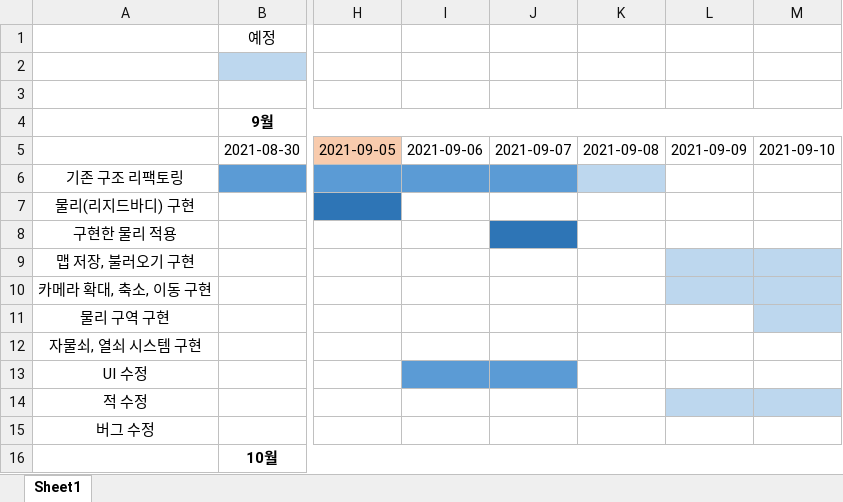
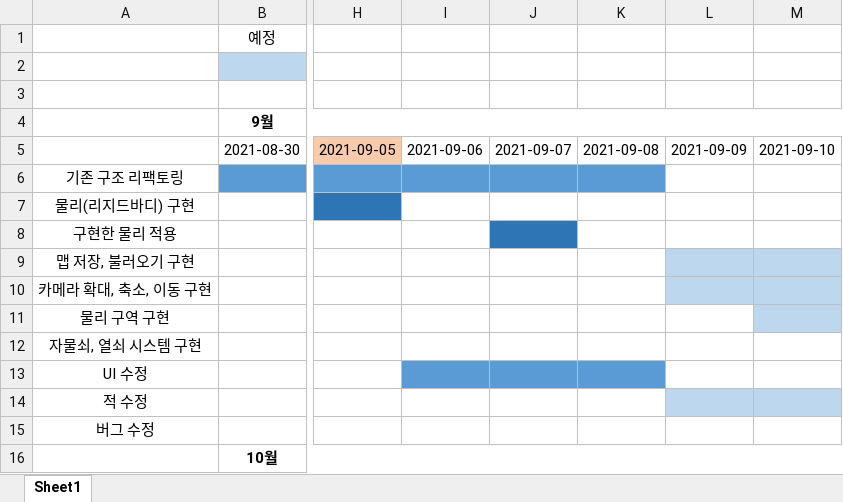
Before and after one commit to kimmk1533/TWHG_Editor, an Excel workbook: Documents/일정표.xlsx, sheet Sheet1, drawn as a sheet; only a part is shown, gaps mark what is left out; values as stored, in another font and other column widths than the file's, no borders; the diff names each change by its address in the sheet, - before the commit and + after, or states it on an @@ line.

```diff
--- a/Documents/일정표.xlsx (sheet Sheet1)
+++ b/Documents/일정표.xlsx (sheet Sheet1)
-K6 fill: #BDD7EE
+K6 fill: #5B9BD5
-K13 fill: none
+K13 fill: #5B9BD5
```
Also changed, not shown: 16 other files.
